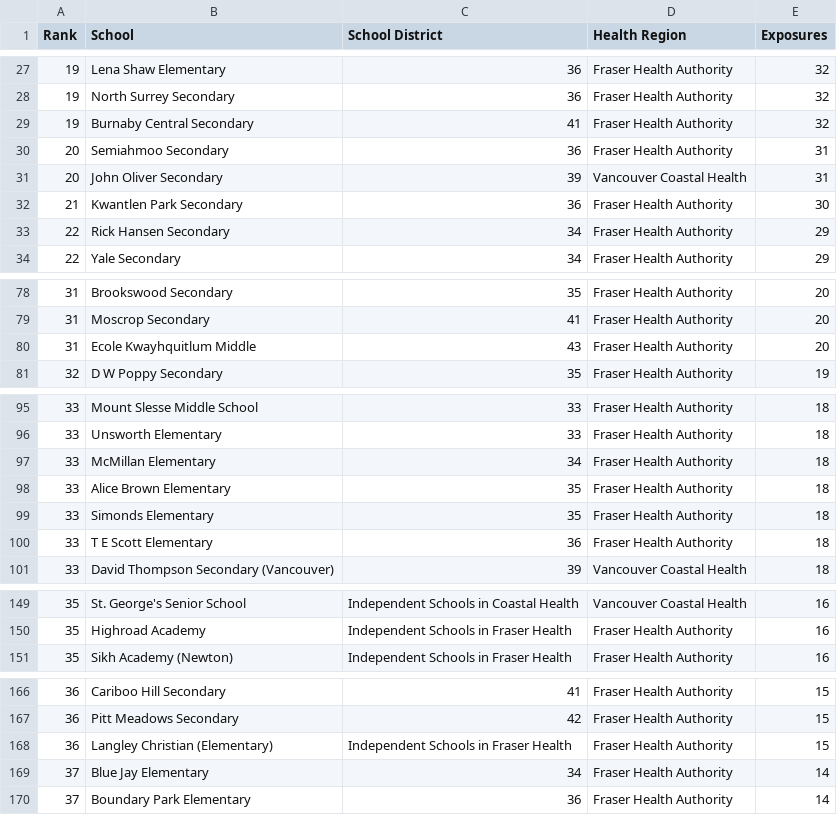
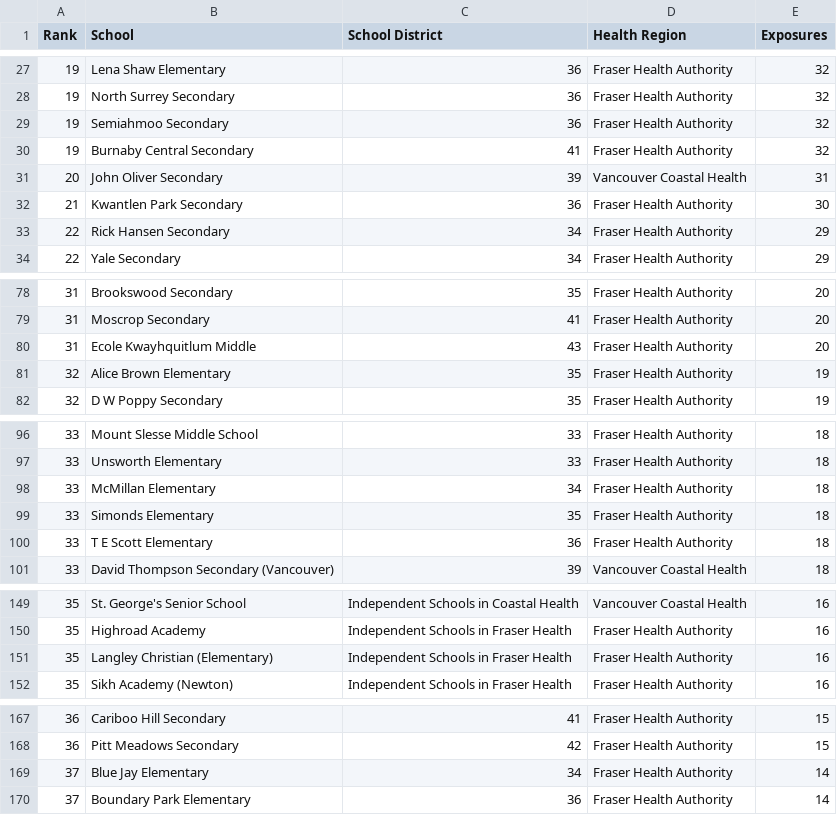
Before and after one commit to spod/bcschoolscoviddata, a CSV file: data/leaderboard.csv, drawn as a sheet; only a part is shown, gaps mark what is left out; removed rows and columns are numbered as before the commit, all else as after; the diff covers the shown part only; the diff names each change by its address in the sheet, - before the commit and + after, or states it on an @@ line.

```diff
--- a/data/leaderboard.csv
+++ b/data/leaderboard.csv
+row 29: 19 | Semiahmoo Secondary | 36 | Fraser Health Authority | 32
-row 30: 20 | Semiahmoo Secondary | 36 | Fraser Health Authority | 31
+row 81: 32 | Alice Brown Elementary | 35 | Fraser Health Authority | 19
-row 98: 33 | Alice Brown Elementary | 35 | Fraser Health Authority | 18
+row 151: 35 | Langley Christian (Elementary) | Independent Schools in Fraser Health | Fraser Health Authority | 16
-row 168: 36 | Langley Christian (Elementary) | Independent Schools in Fraser Health | Fraser Health Authority | 15
```
Also changed, not shown: 5 added rows and 5 removed rows elsewhere in this file, 3 other files.
